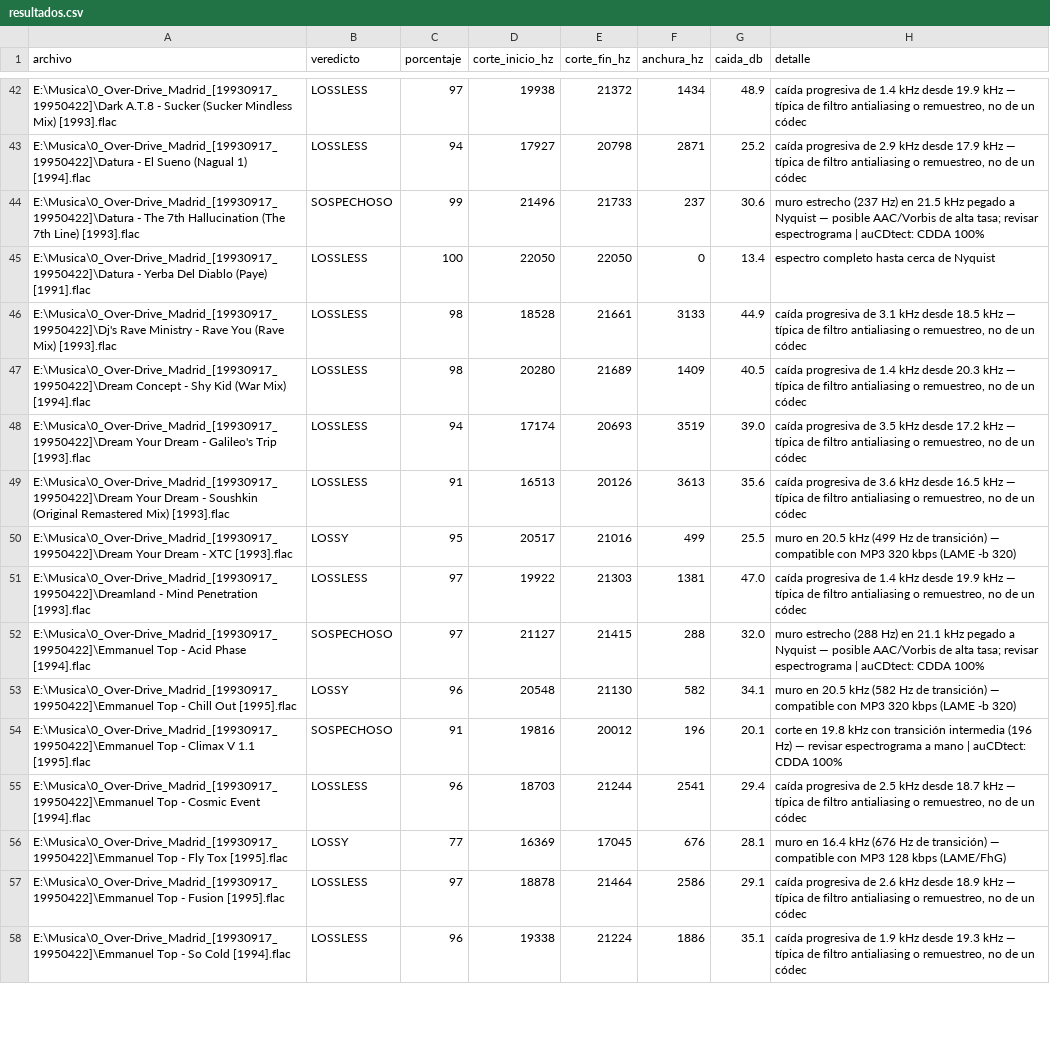
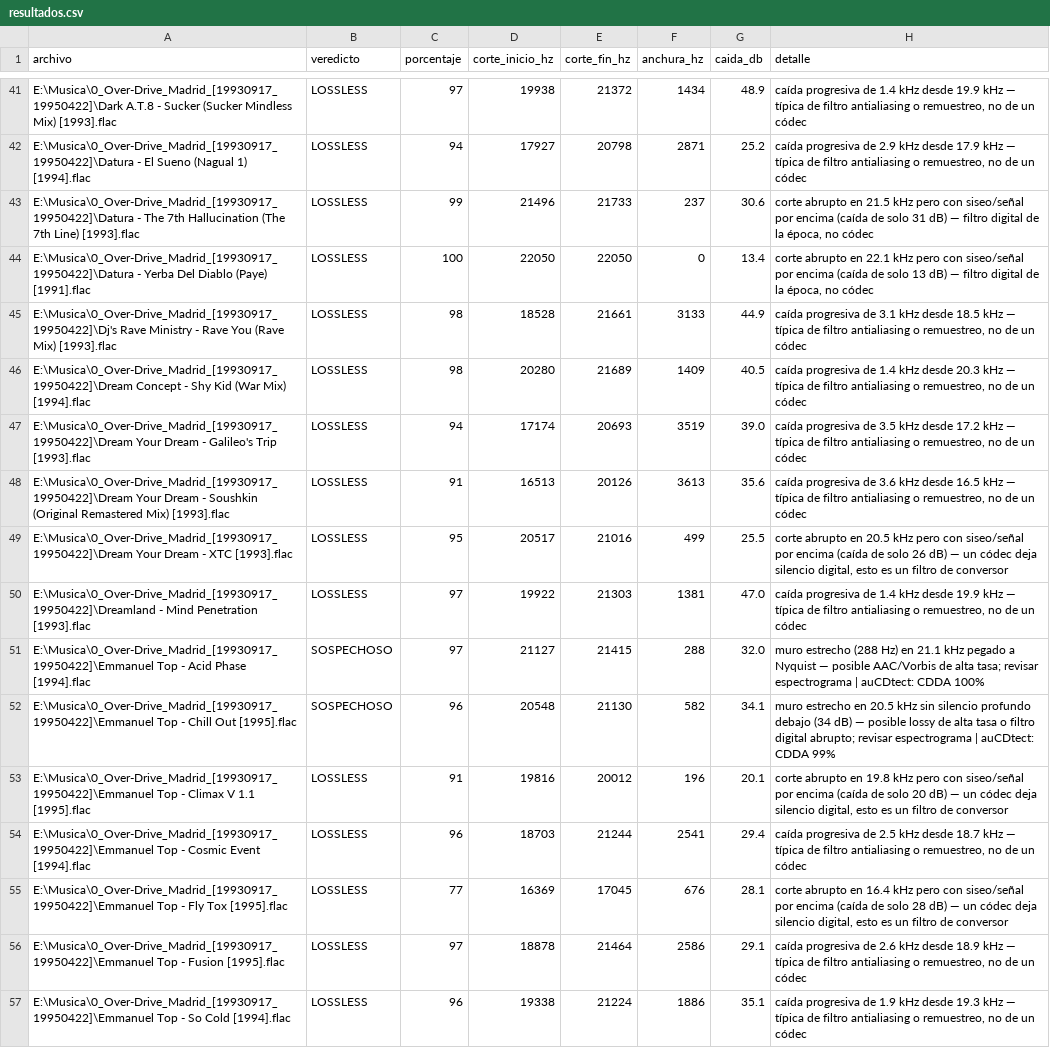
Before and after one commit to overdrive80/flacveritas, a CSV file: resultados.csv, drawn as a sheet; only a part is shown, gaps mark what is left out; the diff covers the shown part only.

```diff
--- a/resultados.csv
+++ b/resultados.csv
@@ -43,4 +42,4 @@ E:\Musica\0_Over-Drive_Madrid_[19930917_19950422]\Dark A.T.8 - Sucker (Sucker Mi
 E:\Musica\0_Over-Drive_Madrid_[19930917_19950422]\Datura - El Sueno (Nagual 1) [1994].flac;LOSSLESS;94;17927;20798;2871;25.2;caída progresiva de 2.9 kHz desde 17.9 kHz — típica de filtro antialiasing o remuestreo, no de un códec
-E:\Musica\0_Over-Drive_Madrid_[19930917_19950422]\Datura - The 7th Hallucination (The 7th Line) [1993].flac;SOSPECHOSO;99;21496;21733;237;30.6;"muro estrecho (237 Hz) en 21.5 kHz pegado a Nyquist — posible AAC/Vorbis de alta tasa; revisar espectrograma | auCDtect: CDDA 100%"
-E:\Musica\0_Over-Drive_Madrid_[19930917_19950422]\Datura - Yerba Del Diablo (Paye) [1991].flac;LOSSLESS;100;22050;22050;0;13.4;espectro completo hasta cerca de Nyquist
+E:\Musica\0_Over-Drive_Madrid_[19930917_19950422]\Datura - The 7th Hallucination (The 7th Line) [1993].flac;LOSSLESS;99;21496;21733;237;30.6;corte abrupto en 21.5 kHz pero con siseo/señal por encima (caída de solo 31 dB) — filtro digital de la época, no códec
+E:\Musica\0_Over-Drive_Madrid_[19930917_19950422]\Datura - Yerba Del Diablo (Paye) [1991].flac;LOSSLESS;100;22050;22050;0;13.4;corte abrupto en 22.1 kHz pero con siseo/señal por encima (caída de solo 13 dB) — filtro digital de la época, no códec
 E:\Musica\0_Over-Drive_Madrid_[19930917_19950422]\Dj's Rave Ministry - Rave You (Rave Mix) [1993].flac;LOSSLESS;98;18528;21661;3133;44.9;caída progresiva de 3.1 kHz desde 18.5 kHz — típica de filtro antialiasing o remuestreo, no de un códec
@@ -49,9 +48,9 @@ E:\Musica\0_Over-Drive_Madrid_[19930917_19950422]\Dream Your Dream - Galileo's T
 E:\Musica\0_Over-Drive_Madrid_[19930917_19950422]\Dream Your Dream - Soushkin (Original Remastered Mix) [1993].flac;LOSSLESS;91;16513;20126;3613;35.6;caída progresiva de 3.6 kHz desde 16.5 kHz — típica de filtro antialiasing o remuestreo, no de un códec
-E:\Musica\0_Over-Drive_Madrid_[19930917_19950422]\Dream Your Dream - XTC [1993].flac;LOSSY;95;20517;21016;499;25.5;muro en 20.5 kHz (499 Hz de transición) — compatible con MP3 320 kbps (LAME -b 320)
+E:\Musica\0_Over-Drive_Madrid_[19930917_19950422]\Dream Your Dream - XTC [1993].flac;LOSSLESS;95;20517;21016;499;25.5;corte abrupto en 20.5 kHz pero con siseo/señal por encima (caída de solo 26 dB) — un códec deja silencio digital, esto es un filtro de conversor
 E:\Musica\0_Over-Drive_Madrid_[19930917_19950422]\Dreamland - Mind Penetration [1993].flac;LOSSLESS;97;19922;21303;1381;47.0;caída progresiva de 1.4 kHz desde 19.9 kHz — típica de filtro antialiasing o remuestreo, no de un códec
 E:\Musica\0_Over-Drive_Madrid_[19930917_19950422]\Emmanuel Top - Acid Phase [1994].flac;SOSPECHOSO;97;21127;21415;288;32.0;"muro estrecho (288 Hz) en 21.1 kHz pegado a Nyquist — posible AAC/Vorbis de alta tasa; revisar espectrograma | auCDtect: CDDA 100%"
-E:\Musica\0_Over-Drive_Madrid_[19930917_19950422]\Emmanuel Top - Chill Out [1995].flac;LOSSY;96;20548;21130;582;34.1;muro en 20.5 kHz (582 Hz de transición) — compatible con MP3 320 kbps (LAME -b 320)
-E:\Musica\0_Over-Drive_Madrid_[19930917_19950422]\Emmanuel Top - Climax V 1.1 [1995].flac;SOSPECHOSO;91;19816;20012;196;20.1;corte en 19.8 kHz con transición intermedia (196 Hz) — revisar espectrograma a mano | auCDtect: CDDA 100%
+E:\Musica\0_Over-Drive_Madrid_[19930917_19950422]\Emmanuel Top - Chill Out [1995].flac;SOSPECHOSO;96;20548;21130;582;34.1;"muro estrecho en 20.5 kHz sin silencio profundo debajo (34 dB) — posible lossy de alta tasa o filtro digital abrupto; revisar espectrograma | auCDtect: CDDA 99%"
+E:\Musica\0_Over-Drive_Madrid_[19930917_19950422]\Emmanuel Top - Climax V 1.1 [1995].flac;LOSSLESS;91;19816;20012;196;20.1;corte abrupto en 19.8 kHz pero con siseo/señal por encima (caída de solo 20 dB) — un códec deja silencio digital, esto es un filtro de conversor
 E:\Musica\0_Over-Drive_Madrid_[19930917_19950422]\Emmanuel Top - Cosmic Event [1994].flac;LOSSLESS;96;18703;21244;2541;29.4;caída progresiva de 2.5 kHz desde 18.7 kHz — típica de filtro antialiasing o remuestreo, no de un códec
-E:\Musica\0_Over-Drive_Madrid_[19930917_19950422]\Emmanuel Top - Fly Tox [1995].flac;LOSSY;77;16369;17045;676;28.1;muro en 16.4 kHz (676 Hz de transición) — compatible con MP3 128 kbps (LAME/FhG)
+E:\Musica\0_Over-Drive_Madrid_[19930917_19950422]\Emmanuel Top - Fly Tox [1995].flac;LOSSLESS;77;16369;17045;676;28.1;corte abrupto en 16.4 kHz pero con siseo/señal por encima (caída de solo 28 dB) — un códec deja silencio digital, esto es un filtro de conversor
 E:\Musica\0_Over-Drive_Madrid_[19930917_19950422]\Emmanuel Top - Fusion [1995].flac;LOSSLESS;97;18878;21464;2586;29.1;caída progresiva de 2.6 kHz desde 18.9 kHz — típica de filtro antialiasing o remuestreo, no de un códec
```
Also changed, not shown: 1 removed row and 141 edited cells elsewhere in this file, 3 other files.
